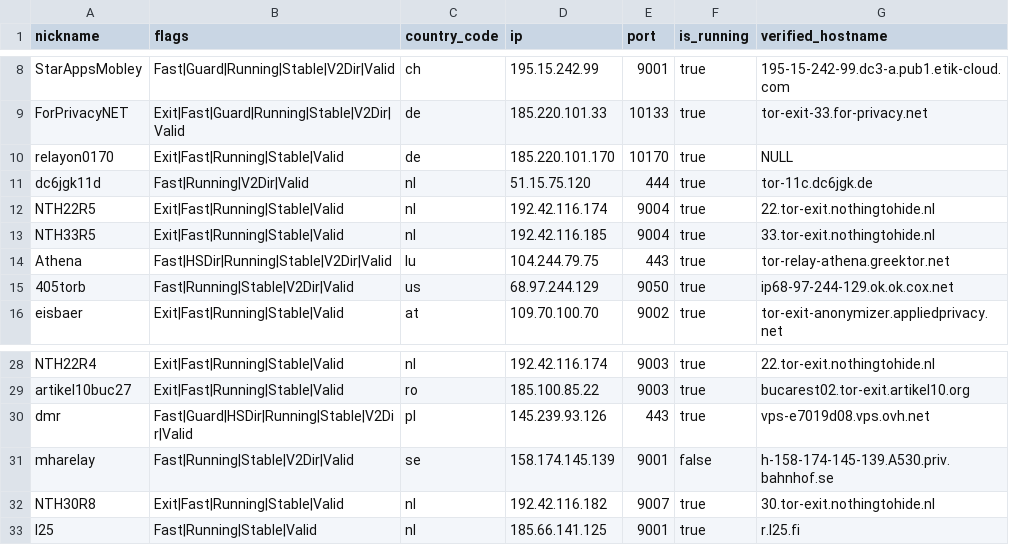
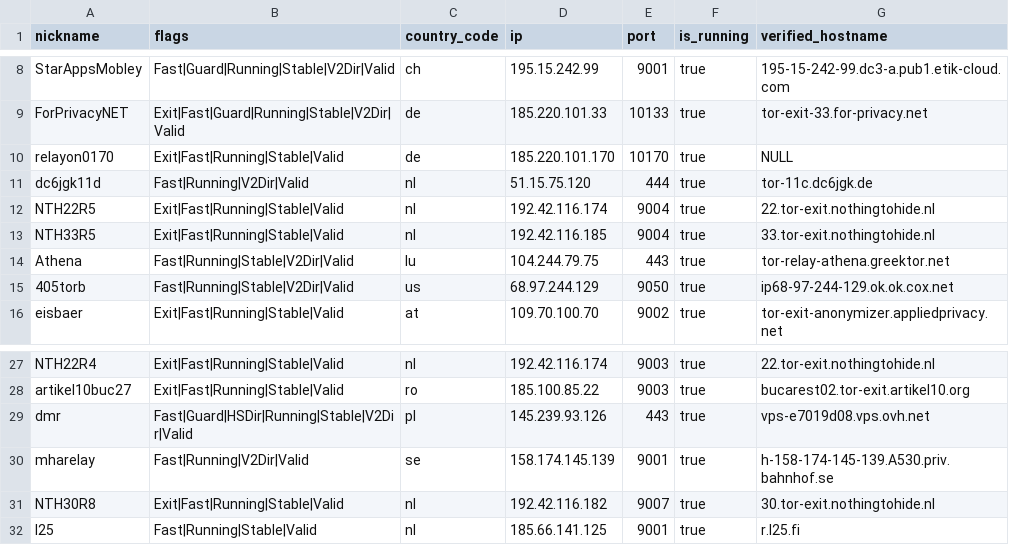
Before and after one commit to t-pol/123-test-abort, a CSV file: limited_to_50.csv, drawn as a sheet; only a part is shown, gaps mark what is left out; the diff covers the shown part only.

```diff
--- a/limited_to_50.csv
+++ b/limited_to_50.csv
@@ -13,3 +13,3 @@
 "NTH33R5","Exit|Fast|Running|Stable|Valid","nl","192.42.116.185","9004",true,"33.tor-exit.nothingtohide.nl"
-"Athena","Fast|HSDir|Running|Stable|V2Dir|Valid","lu","104.244.79.75","443",true,"tor-relay-athena.greektor.net"
+"Athena","Fast|Running|Stable|V2Dir|Valid","lu","104.244.79.75","443",true,"tor-relay-athena.greektor.net"
 "405torb","Fast|Running|Stable|V2Dir|Valid","us","68.97.244.129","9050",true,"ip68-97-244-129.ok.ok.cox.net"
@@ -30,3 +29,3 @@
 "dmr","Fast|Guard|HSDir|Running|Stable|V2Dir|Valid","pl","145.239.93.126","443",true,"vps-e7019d08.vps.ovh.net"
-"mharelay","Fast|Running|Stable|V2Dir|Valid","se","158.174.145.139","9001",false,"h-158-174-145-139.A530.priv.bahnhof.se"
+"mharelay","Fast|Running|V2Dir|Valid","se","158.174.145.139","9001",true,"h-158-174-145-139.A530.priv.bahnhof.se"
 "NTH30R8","Exit|Fast|Running|Stable|Valid","nl","192.42.116.182","9007",true,"30.tor-exit.nothingtohide.nl"
```
Also changed, not shown: 3 added rows, 3 removed rows and 3 edited cells elsewhere in this file, 2 other files.
